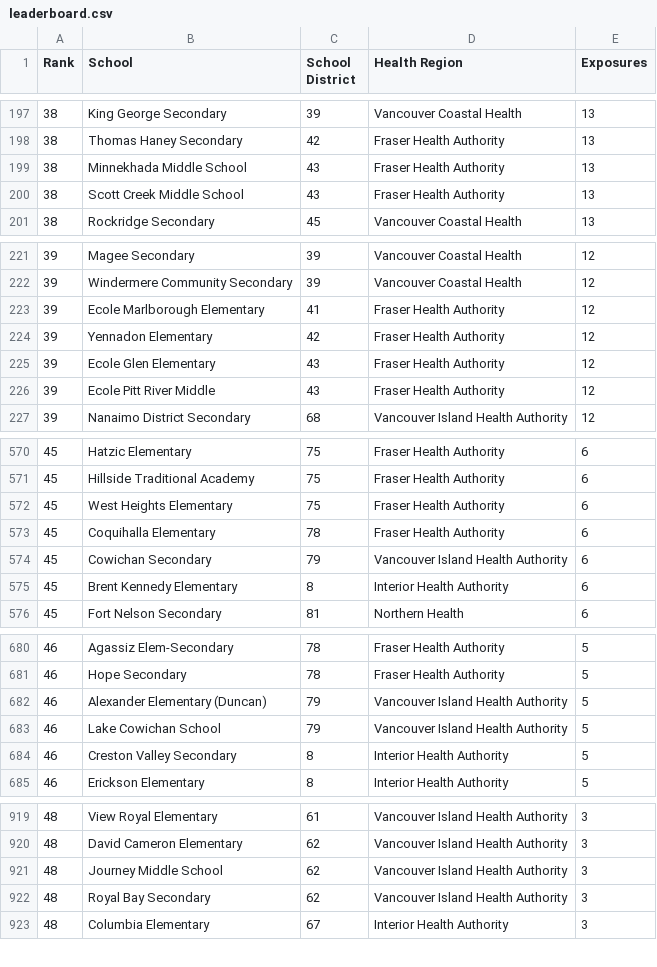
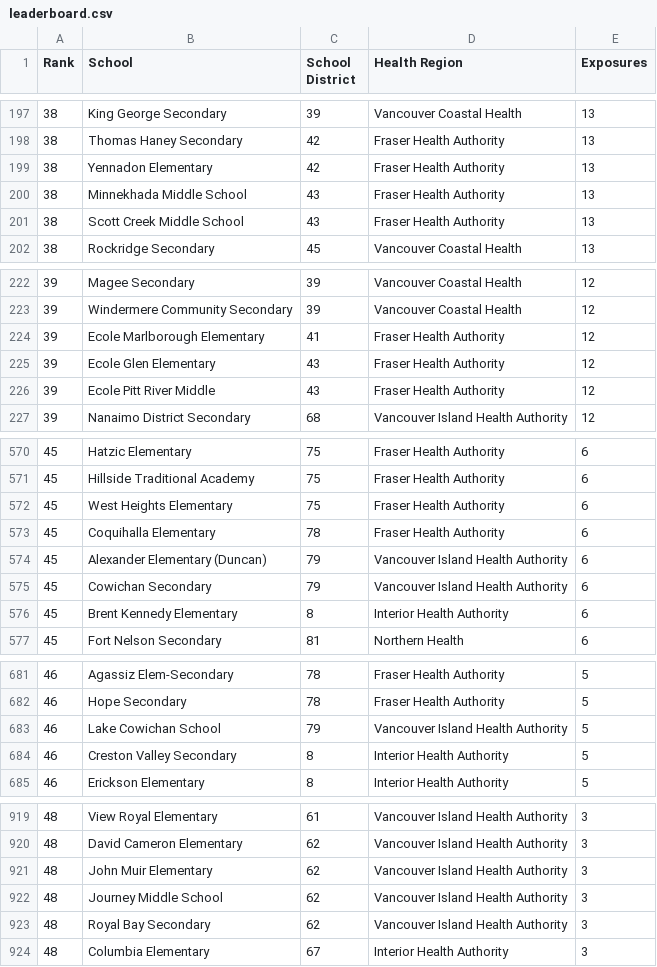
Before and after one commit to spod/bcschoolscoviddata, a CSV file: data/leaderboard.csv, drawn as a sheet; only a part is shown, gaps mark what is left out; removed rows and columns are numbered as before the commit, all else as after; the diff covers the shown part only; the diff names each change by its address in the sheet, - before the commit and + after, or states it on an @@ line.

```diff
--- a/data/leaderboard.csv
+++ b/data/leaderboard.csv
+row 199: 38 | Yennadon Elementary | 42 | Fraser Health Authority | 13
-row 224: 39 | Yennadon Elementary | 42 | Fraser Health Authority | 12
+row 574: 45 | Alexander Elementary (Duncan) | 79 | Vancouver Island Health Authority | 6
-row 682: 46 | Alexander Elementary (Duncan) | 79 | Vancouver Island Health Authority | 5
+row 921: 48 | John Muir Elementary | 62 | Vancouver Island Health Authority | 3
```
Also changed, not shown: 5 added rows and 6 removed rows elsewhere in this file, 3 other files.
